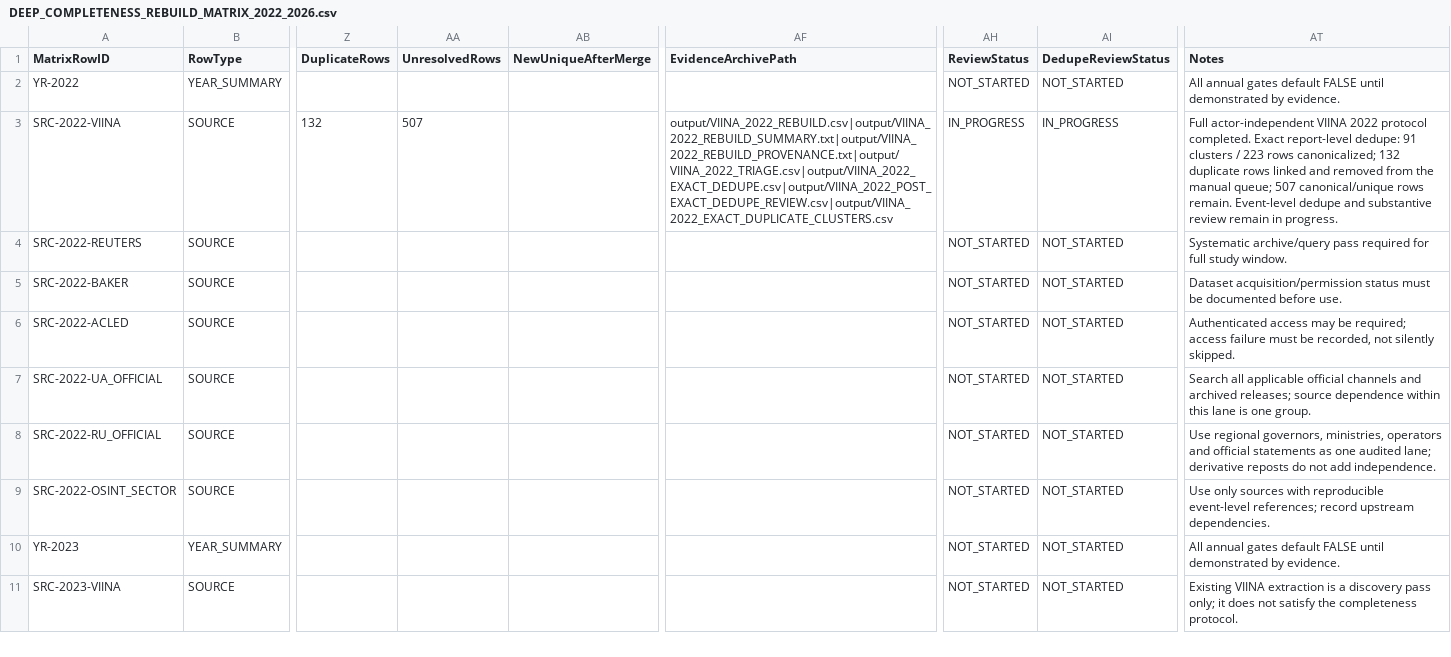
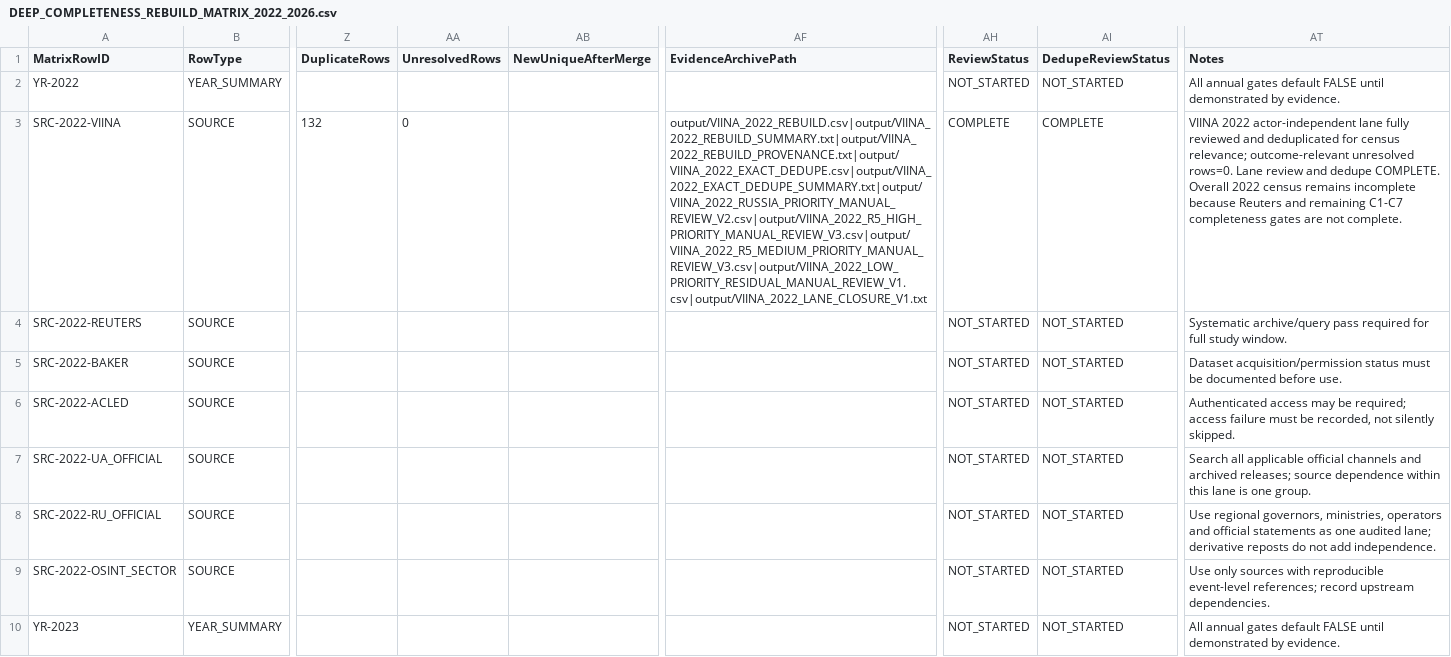
Before and after one commit to wolfgangkrugmo-del/viina-data-extraction, a CSV file: output/DEEP_COMPLETENESS_REBUILD_MATRIX_2022_2026.csv, drawn as a sheet; only a part is shown, gaps mark what is left out; the shorter side is filled out with more unchanged rows; the diff names each change by its address in the sheet, - before the commit and + after, or states it on an @@ line.

```diff
--- a/output/DEEP_COMPLETENESS_REBUILD_MATRIX_2022_2026.csv
+++ b/output/DEEP_COMPLETENESS_REBUILD_MATRIX_2022_2026.csv
-AA3 (UnresolvedRows): 507
+AA3 (UnresolvedRows): 0
-AF3 (EvidenceArchivePath): output/VIINA_2022_REBUILD.csv|output/VIINA_2022_REBUILD_SUMMARY.txt|output/VIINA_2022_REBUILD_PROVENANCE.txt|output/VIINA_2022_TRIAGE.csv|output/VIINA_2022_EXACT_DEDUPE.csv|output/VIINA_2022_POST_EXACT_DEDUPE_REVIEW.csv|output/VIINA_2022_EXACT_DUPLICATE_CLUSTERS.csv
+AF3 (EvidenceArchivePath): output/VIINA_2022_REBUILD.csv|output/VIINA_2022_REBUILD_SUMMARY.txt|output/VIINA_2022_REBUILD_PROVENANCE.txt|output/VIINA_2022_EXACT_DEDUPE.csv|output/VIINA_2022_EXACT_DEDUPE_SUMMARY.txt|output/VIINA_2022_RUSSIA_PRIORITY_MANUAL_REVIEW_V2.csv|output/VIINA_2022_R5_HIGH_PRIORITY_MANUAL_REVIEW_V3.csv|output/VIINA_2022_R5_MEDIUM_PRIORITY_MANUAL_REVIEW_V3.csv|output/VIINA_2022_LOW_PRIORITY_RESIDUAL_MANUAL_REVIEW_V1.csv|output/VIINA_2022_LANE_CLOSURE_V1.txt
-AH3 (ReviewStatus): IN_PROGRESS
+AH3 (ReviewStatus): COMPLETE
-AI3 (DedupeReviewStatus): IN_PROGRESS
+AI3 (DedupeReviewStatus): COMPLETE
-AT3 (Notes): Full actor-independent VIINA 2022 protocol completed. Exact report-level dedupe: 91 clusters / 223 rows canonicalized; 132 duplicate rows linked and removed from the manual queue; 507 canonical/unique rows remain. Event-level dedupe and substantive review remain in progress.
+AT3 (Notes): VIINA 2022 actor-independent lane fully reviewed and deduplicated for census relevance; outcome-relevant unresolved rows=0. Lane review and dedupe COMPLETE. Overall 2022 census remains incomplete because Reuters and remaining C1-C7 completeness gates are not complete.
```
